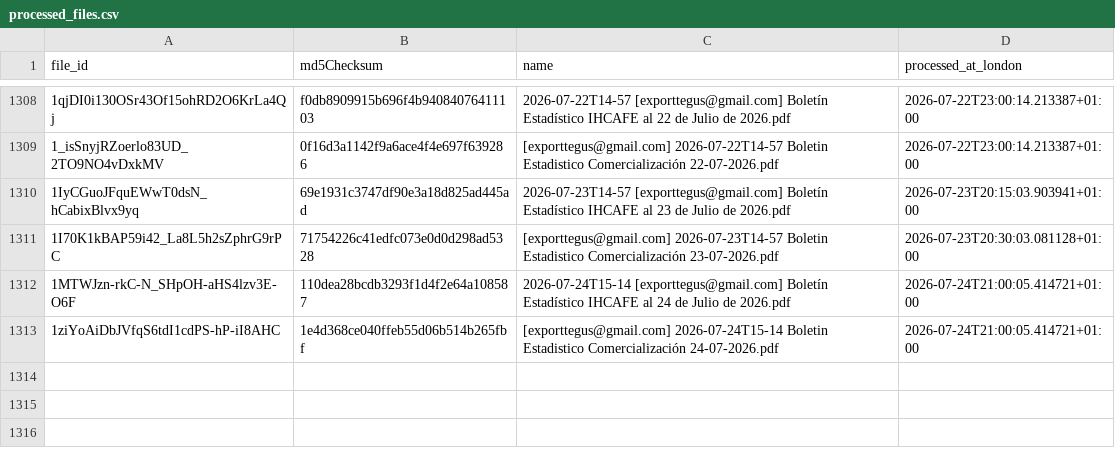
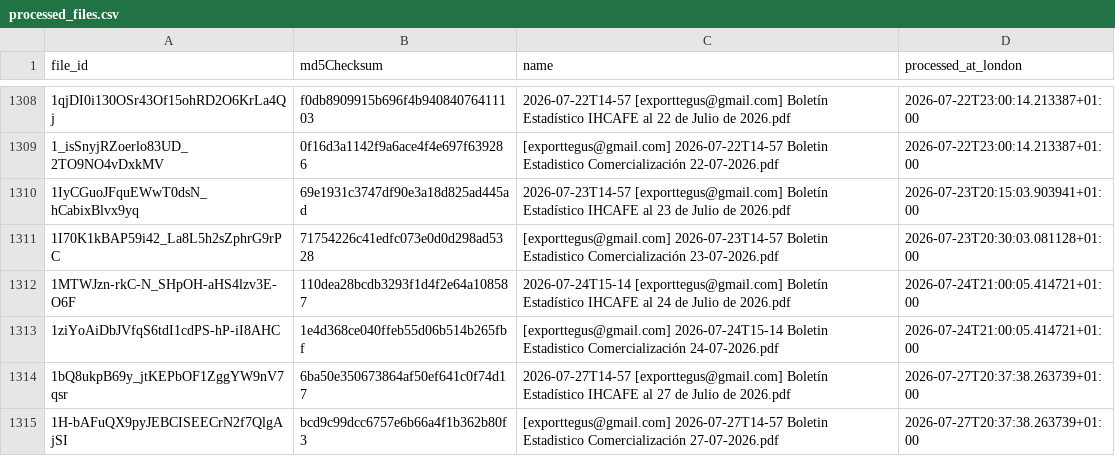
Before and after one commit to JuanDBeltranP/_r, a CSV file: outputs/historical/processed_files.csv, drawn as a sheet; only a part is shown, gaps mark what is left out; the diff names each change by its address in the sheet, - before the commit and + after, or states it on an @@ line.

```diff
--- a/outputs/historical/processed_files.csv
+++ b/outputs/historical/processed_files.csv
+row 1314: 1bQ8ukpB69y_jtKEPbOF1ZggYW9nV7qsr | 6ba50e350673864af50ef641c0f74d17 | 2026-07-27T14-57 [exporttegus@gmail.com] Boletín Estadístico IHCAFE al 27 de Julio de 2026.pdf | 2026-07-27T20:37:38.263739+01:00
+row 1315: 1H-bAFuQX9pyJEBCISEECrN2f7QlgAjSI | bcd9c99dcc6757e6b66a4f1b362b80f3 | [exporttegus@gmail.com] 2026-07-27T14-57 Boletin Estadistico Comercialización 27-07-2026.pdf | 2026-07-27T20:37:38.263739+01:00
```
Also changed, not shown: outputs/latest/preflight_latest.csv, 3 other files.
